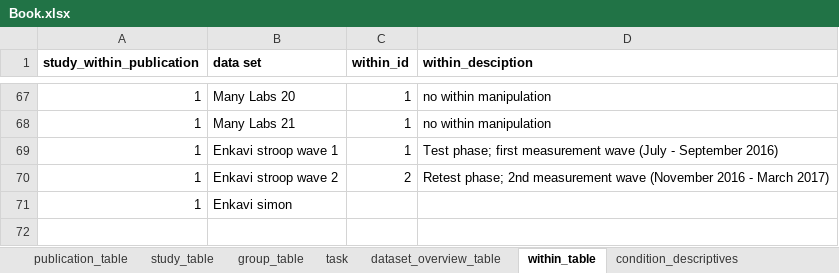
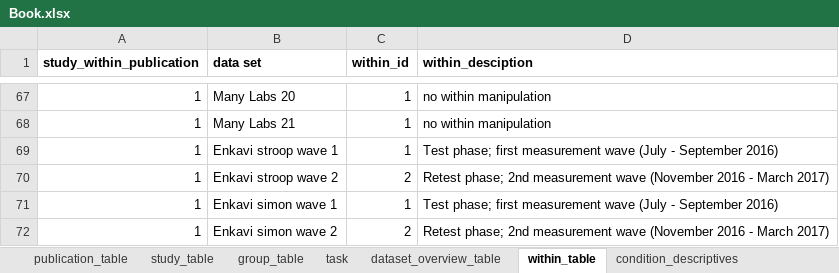
Before and after one commit to jstbcs/acdc-database, an Excel workbook: Create_db/add_data/Book.xlsx, sheet within_table, drawn as a sheet; only a part is shown, gaps mark what is left out; values as stored, in another font and other column widths than the file's, no borders; the diff names each change by its address in the sheet, - before the commit and + after, or states it on an @@ line.

Commit message:
Created list object for Enkavi et al data
+ new rows in Book excel
+ script to replicate list object

```diff
--- a/Create_db/add_data/Book.xlsx (sheet within_table)
+++ b/Create_db/add_data/Book.xlsx (sheet within_table)
-B71 (data set): Enkavi simon
+B71 (data set): Enkavi simon wave 1
-C71 (within_id): (empty)
+C71 (within_id): 1
-D71 (within_desciption): (empty)
+D71 (within_desciption): Test phase; first measurement wave (July - September 2016)
+row 72: 1 | Enkavi simon wave 2 | 2 | Retest phase; 2nd measurement wave (November 2016 - March 2017)
```
Also changed, not shown: sheet condition_descriptives, sheet publication_table, sheet dataset_overview_table, sheet study_table, 3 other files.
